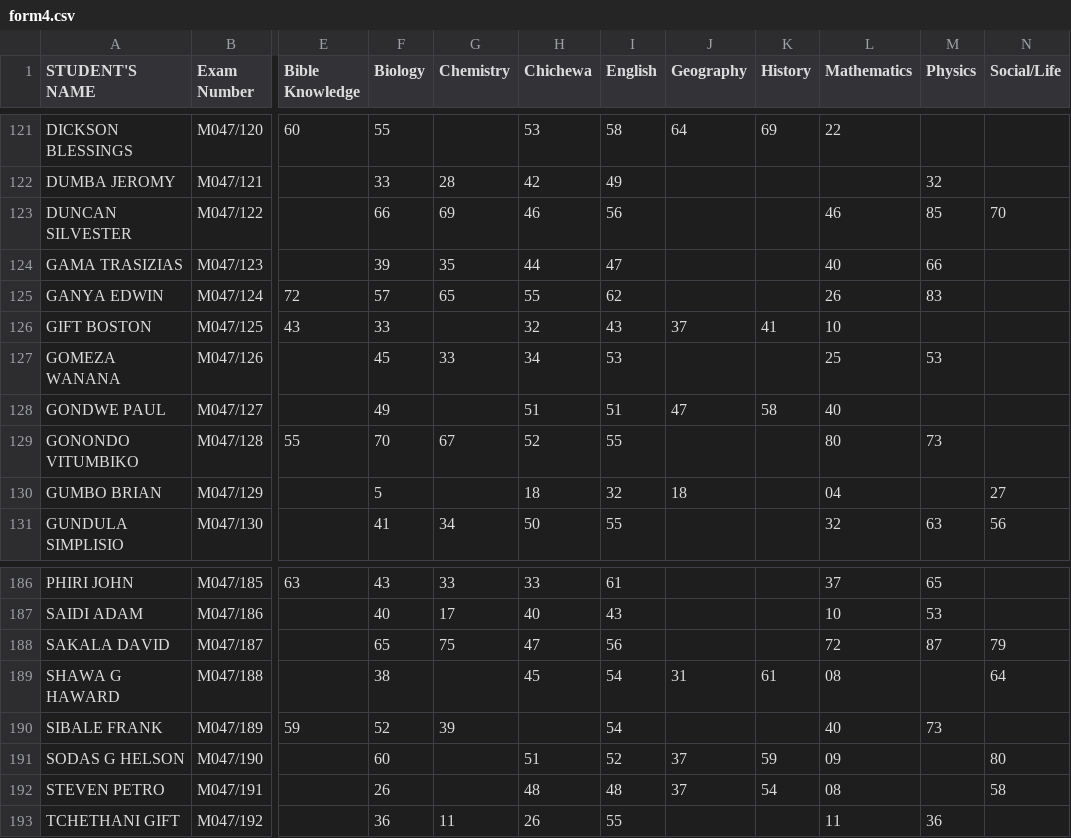
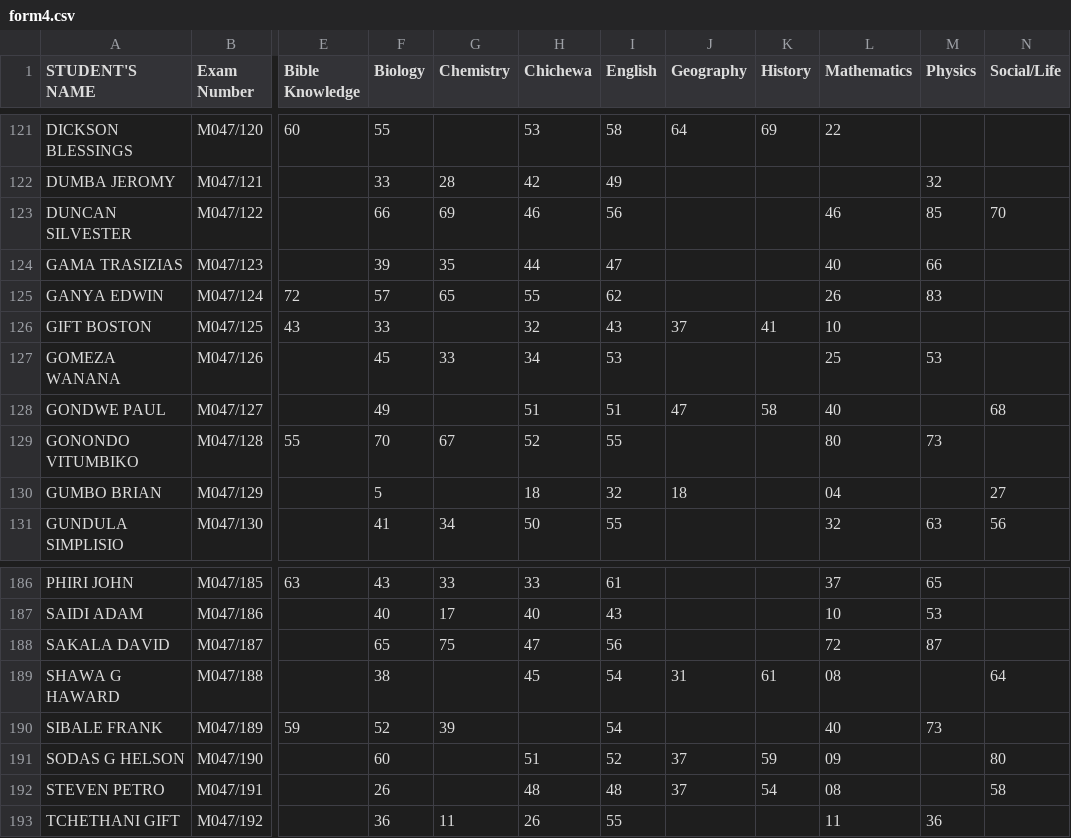
Before and after one commit to magawass/m, a CSV file: form4.csv, drawn as a sheet; only a part is shown, gaps mark what is left out; the diff names each change by its address in the sheet, - before the commit and + after, or states it on an @@ line.

Commit message:
Data Entry Update for form4 on 1/29/2026, 8:57:38 AM

```diff
--- a/form4.csv
+++ b/form4.csv
-N128 (Social/Life): (empty)
+N128 (Social/Life): 68
-N188 (Social/Life): 79
+N188 (Social/Life): (empty)
```
